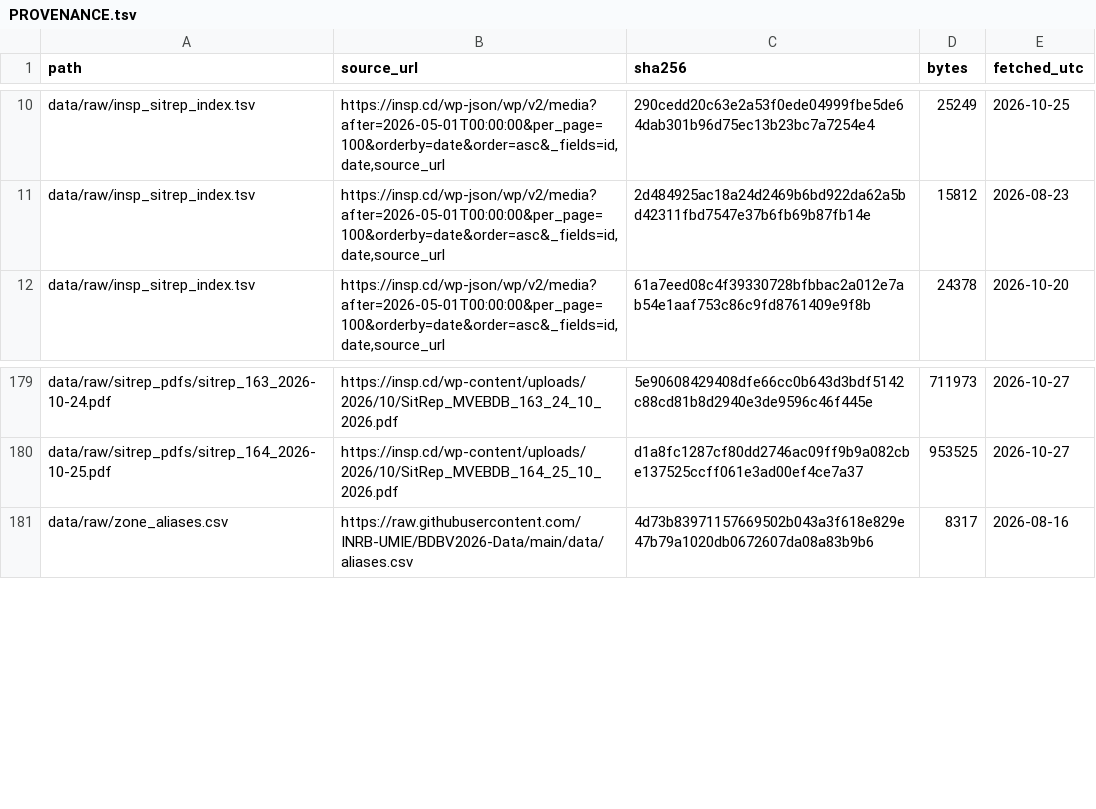
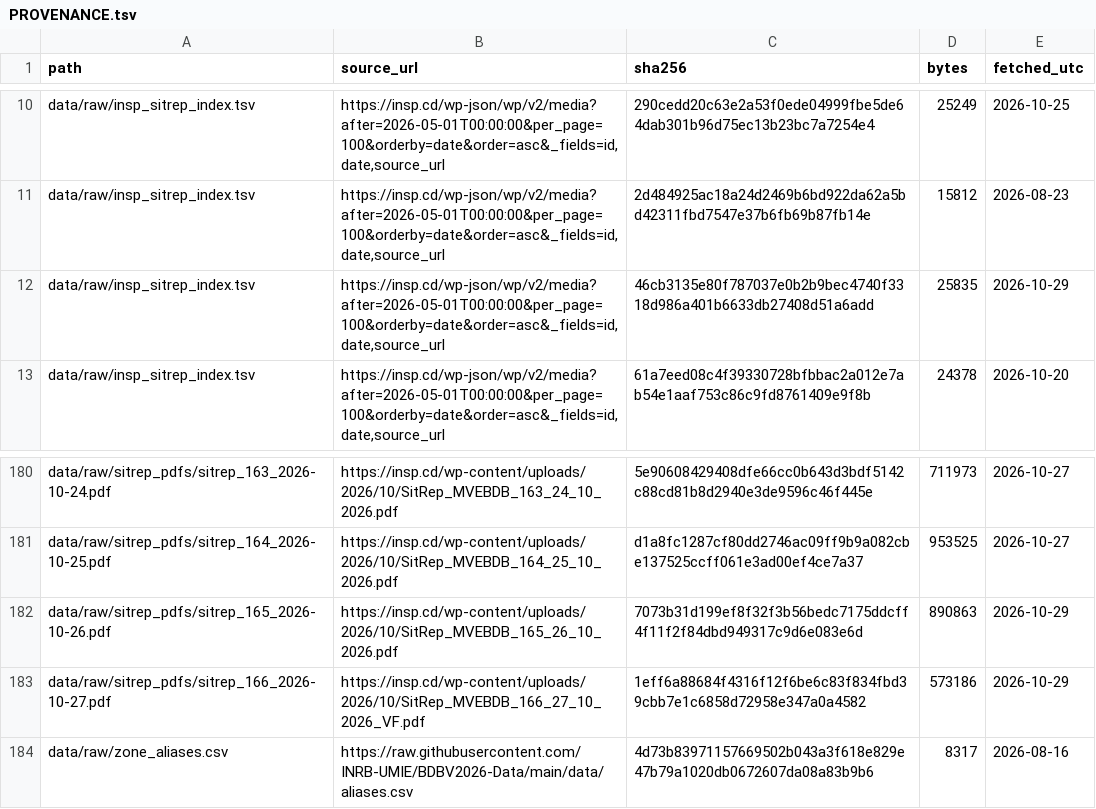
Before and after one commit to vsbuffalo/ebola-bdbv-data, a TSV file: data/raw/PROVENANCE.tsv, drawn as a sheet; only a part is shown, gaps mark what is left out.

Commit message:
data: fetch for 2026-10-28

```diff
--- a/data/raw/PROVENANCE.tsv
+++ b/data/raw/PROVENANCE.tsv
@@ -11,2 +11,3 @@ data/raw/insp_sitrep_index.tsv	https://insp.cd/wp-json/wp/v2/media?after=2026-05
 data/raw/insp_sitrep_index.tsv	https://insp.cd/wp-json/wp/v2/media?after=2026-05-01T00:00:00&per_page=100&orderby=date&order=asc&_fields=id,date,source_url	2d484925ac18a24d2469b6bd922da62a5bd42311fbd7547e37b6fb69b87fb14e	15812	2026-08-23
+data/raw/insp_sitrep_index.tsv	https://insp.cd/wp-json/wp/v2/media?after=2026-05-01T00:00:00&per_page=100&orderby=date&order=asc&_fields=id,date,source_url	46cb3135e80f787037e0b2b9bec4740f3318d986a401b6633db27408d51a6add	25835	2026-10-29
 data/raw/insp_sitrep_index.tsv	https://insp.cd/wp-json/wp/v2/media?after=2026-05-01T00:00:00&per_page=100&orderby=date&order=asc&_fields=id,date,source_url	61a7eed08c4f39330728bfbbac2a012e7ab54e1aaf753c86c9fd8761409e9f8b	24378	2026-10-20
@@ -180,2 +181,4 @@ data/raw/sitrep_pdfs/sitrep_163_2026-10-24.pdf	https://insp.cd/wp-content/upload
 data/raw/sitrep_pdfs/sitrep_164_2026-10-25.pdf	https://insp.cd/wp-content/uploads/2026/10/SitRep_MVEBDB_164_25_10_2026.pdf	d1a8fc1287cf80dd2746ac09ff9b9a082cbe137525ccff061e3ad00ef4ce7a37	953525	2026-10-27
+data/raw/sitrep_pdfs/sitrep_165_2026-10-26.pdf	https://insp.cd/wp-content/uploads/2026/10/SitRep_MVEBDB_165_26_10_2026.pdf	7073b31d199ef8f32f3b56bedc7175ddcff4f11f2f84dbd949317c9d6e083e6d	890863	2026-10-29
+data/raw/sitrep_pdfs/sitrep_166_2026-10-27.pdf	https://insp.cd/wp-content/uploads/2026/10/SitRep_MVEBDB_166_27_10_2026_VF.pdf	1eff6a88684f4316f12f6be6c83f834fbd39cbb7e1c6858d72958e347a0a4582	573186	2026-10-29
 data/raw/zone_aliases.csv	https://raw.githubusercontent.com/INRB-UMIE/BDBV2026-Data/main/data/aliases.csv	4d73b83971157669502b043a3f618e829e47b79a1020db0672607da08a83b9b6	8317	2026-08-16
```
Also changed, not shown: data/raw/insp_sitrep_index.tsv, data/raw/sitrep_pdfs.manifest.tsv, 17 other files.
